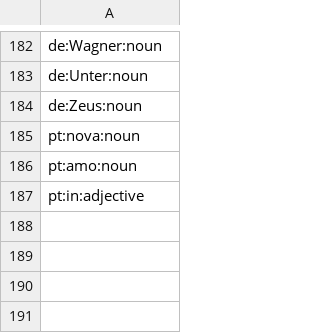
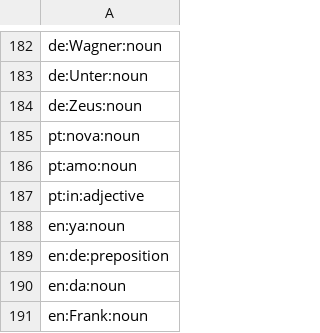
Before and after one commit to heitorpais/four-language-translator, a TSV file: build/claude/minor.tsv, drawn as a sheet; only a part is shown, gaps mark what is left out; the diff names each change by its address in the sheet, - before the commit and + after, or states it on an @@ line.

```diff
--- a/build/claude/minor.tsv
+++ b/build/claude/minor.tsv
+row 188: en:ya:noun
+row 189: en:de:preposition
+row 190: en:da:noun
+row 191: en:Frank:noun
```
Also changed, not shown: build/claude/pos_first.tsv, 51 other files.
